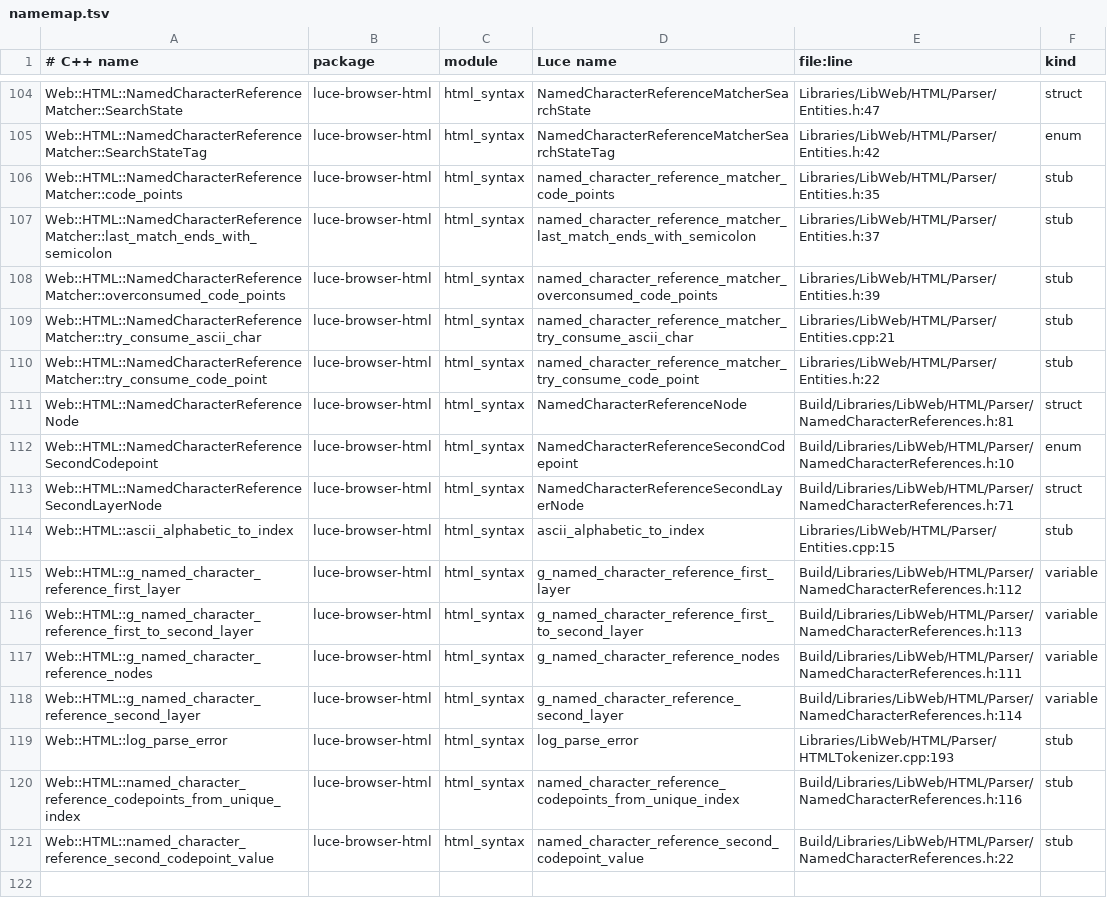
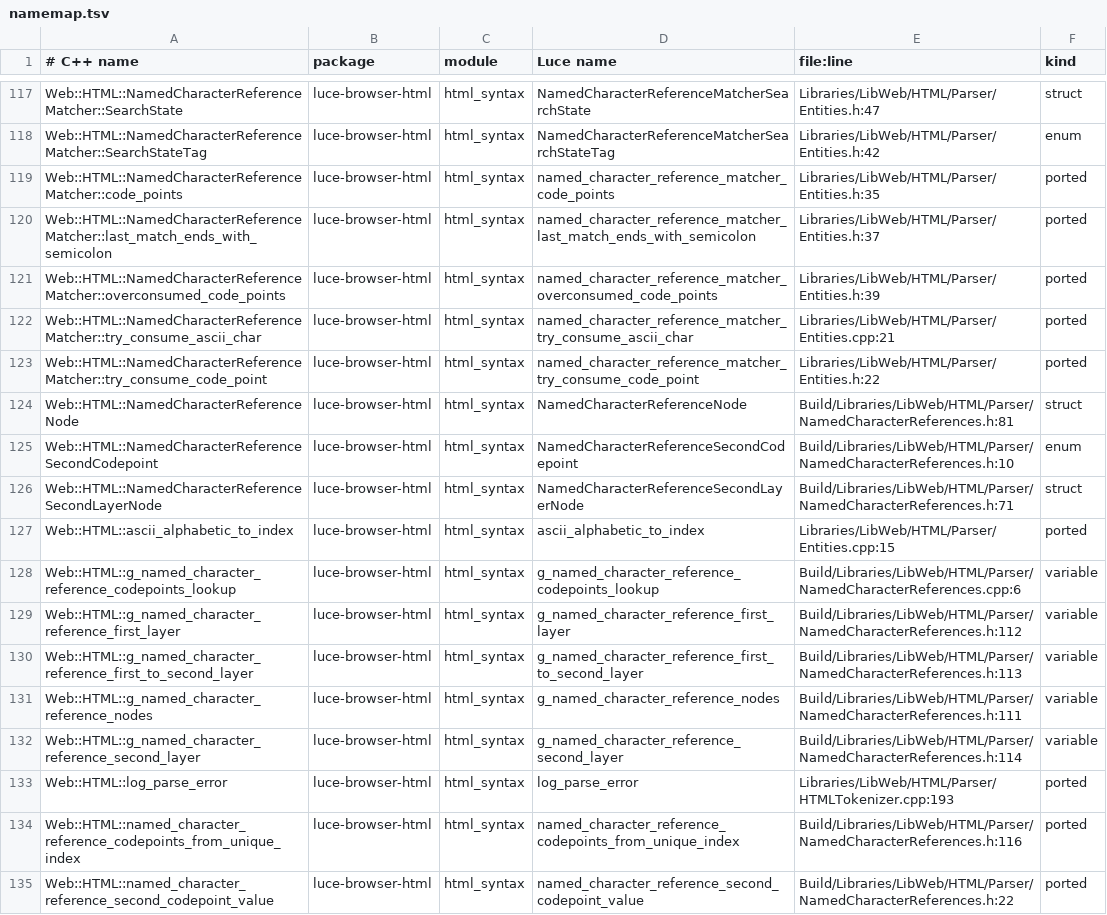
Before and after one commit to dymokomi/luce-browser-html, a TSV file: docs/namemap.tsv, drawn as a sheet; only a part is shown, gaps mark what is left out; the diff covers the shown part only.

```diff
--- a/docs/namemap.tsv
+++ b/docs/namemap.tsv
@@ -105,7 +118,7 @@ Web::HTML::NamedCharacterReferenceMatcher::SearchState	luce-browser-html	html_sy
 Web::HTML::NamedCharacterReferenceMatcher::SearchStateTag	luce-browser-html	html_syntax	NamedCharacterReferenceMatcherSearchStateTag	Libraries/LibWeb/HTML/Parser/Entities.h:42	enum
-Web::HTML::NamedCharacterReferenceMatcher::code_points	luce-browser-html	html_syntax	named_character_reference_matcher_code_points	Libraries/LibWeb/HTML/Parser/Entities.h:35	stub
-Web::HTML::NamedCharacterReferenceMatcher::last_match_ends_with_semicolon	luce-browser-html	html_syntax	named_character_reference_matcher_last_match_ends_with_semicolon	Libraries/LibWeb/HTML/Parser/Entities.h:37	stub
-Web::HTML::NamedCharacterReferenceMatcher::overconsumed_code_points	luce-browser-html	html_syntax	named_character_reference_matcher_overconsumed_code_points	Libraries/LibWeb/HTML/Parser/Entities.h:39	stub
-Web::HTML::NamedCharacterReferenceMatcher::try_consume_ascii_char	luce-browser-html	html_syntax	named_character_reference_matcher_try_consume_ascii_char	Libraries/LibWeb/HTML/Parser/Entities.cpp:21	stub
-Web::HTML::NamedCharacterReferenceMatcher::try_consume_code_point	luce-browser-html	html_syntax	named_character_reference_matcher_try_consume_code_point	Libraries/LibWeb/HTML/Parser/Entities.h:22	stub
+Web::HTML::NamedCharacterReferenceMatcher::code_points	luce-browser-html	html_syntax	named_character_reference_matcher_code_points	Libraries/LibWeb/HTML/Parser/Entities.h:35	ported
+Web::HTML::NamedCharacterReferenceMatcher::last_match_ends_with_semicolon	luce-browser-html	html_syntax	named_character_reference_matcher_last_match_ends_with_semicolon	Libraries/LibWeb/HTML/Parser/Entities.h:37	ported
+Web::HTML::NamedCharacterReferenceMatcher::overconsumed_code_points	luce-browser-html	html_syntax	named_character_reference_matcher_overconsumed_code_points	Libraries/LibWeb/HTML/Parser/Entities.h:39	ported
+Web::HTML::NamedCharacterReferenceMatcher::try_consume_ascii_char	luce-browser-html	html_syntax	named_character_reference_matcher_try_consume_ascii_char	Libraries/LibWeb/HTML/Parser/Entities.cpp:21	ported
+Web::HTML::NamedCharacterReferenceMatcher::try_consume_code_point	luce-browser-html	html_syntax	named_character_reference_matcher_try_consume_code_point	Libraries/LibWeb/HTML/Parser/Entities.h:22	ported
 Web::HTML::NamedCharacterReferenceNode	luce-browser-html	html_syntax	NamedCharacterReferenceNode	Build/Libraries/LibWeb/HTML/Parser/NamedCharacterReferences.h:81	struct
@@ -113,3 +126,4 @@ Web::HTML::NamedCharacterReferenceSecondCodepoint	luce-browser-html	html_syntax
 Web::HTML::NamedCharacterReferenceSecondLayerNode	luce-browser-html	html_syntax	NamedCharacterReferenceSecondLayerNode	Build/Libraries/LibWeb/HTML/Parser/NamedCharacterReferences.h:71	struct
-Web::HTML::ascii_alphabetic_to_index	luce-browser-html	html_syntax	ascii_alphabetic_to_index	Libraries/LibWeb/HTML/Parser/Entities.cpp:15	stub
+Web::HTML::ascii_alphabetic_to_index	luce-browser-html	html_syntax	ascii_alphabetic_to_index	Libraries/LibWeb/HTML/Parser/Entities.cpp:15	ported
+Web::HTML::g_named_character_reference_codepoints_lookup	luce-browser-html	html_syntax	g_named_character_reference_codepoints_lookup	Build/Libraries/LibWeb/HTML/Parser/NamedCharacterReferences.cpp:6	variable
 Web::HTML::g_named_character_reference_first_layer	luce-browser-html	html_syntax	g_named_character_reference_first_layer	Build/Libraries/LibWeb/HTML/Parser/NamedCharacterReferences.h:112	variable
@@ -118,4 +132,4 @@ Web::HTML::g_named_character_reference_nodes	luce-browser-html	html_syntax	g_nam
 Web::HTML::g_named_character_reference_second_layer	luce-browser-html	html_syntax	g_named_character_reference_second_layer	Build/Libraries/LibWeb/HTML/Parser/NamedCharacterReferences.h:114	variable
-Web::HTML::log_parse_error	luce-browser-html	html_syntax	log_parse_error	Libraries/LibWeb/HTML/Parser/HTMLTokenizer.cpp:193	stub
-Web::HTML::named_character_reference_codepoints_from_unique_index	luce-browser-html	html_syntax	named_character_reference_codepoints_from_unique_index	Build/Libraries/LibWeb/HTML/Parser/NamedCharacterReferences.h:116	stub
-Web::HTML::named_character_reference_second_codepoint_value	luce-browser-html	html_syntax	named_character_reference_second_codepoint_value	Build/Libraries/LibWeb/HTML/Parser/NamedCharacterReferences.h:22	stub
+Web::HTML::log_parse_error	luce-browser-html	html_syntax	log_parse_error	Libraries/LibWeb/HTML/Parser/HTMLTokenizer.cpp:193	ported
+Web::HTML::named_character_reference_codepoints_from_unique_index	luce-browser-html	html_syntax	named_character_reference_codepoints_from_unique_index	Build/Libraries/LibWeb/HTML/Parser/NamedCharacterReferences.h:116	ported
+Web::HTML::named_character_reference_second_codepoint_value	luce-browser-html	html_syntax	named_character_reference_second_codepoint_value	Build/Libraries/LibWeb/HTML/Parser/NamedCharacterReferences.h:22	ported
```
Also changed, not shown: 13 added rows and 86 edited cells elsewhere in this file, 35 other files.
